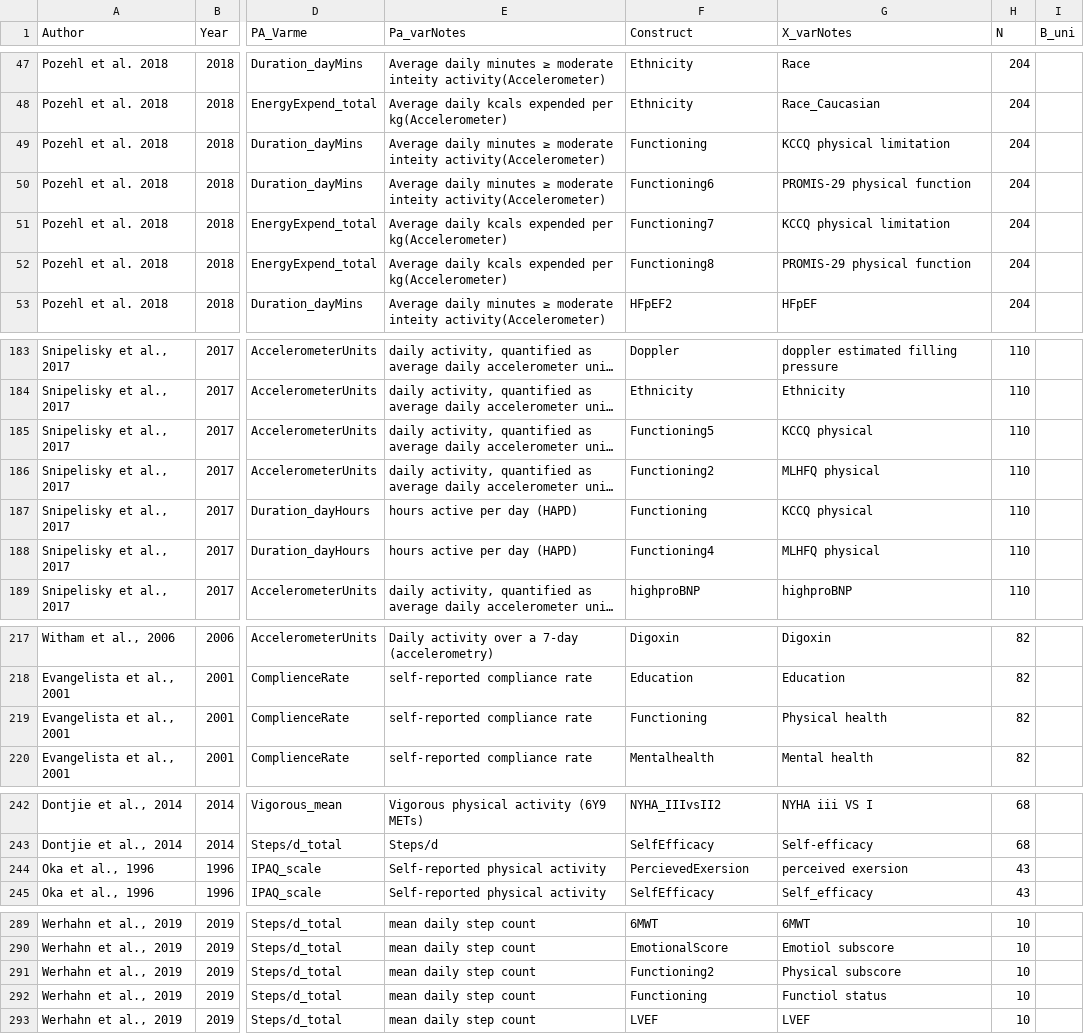
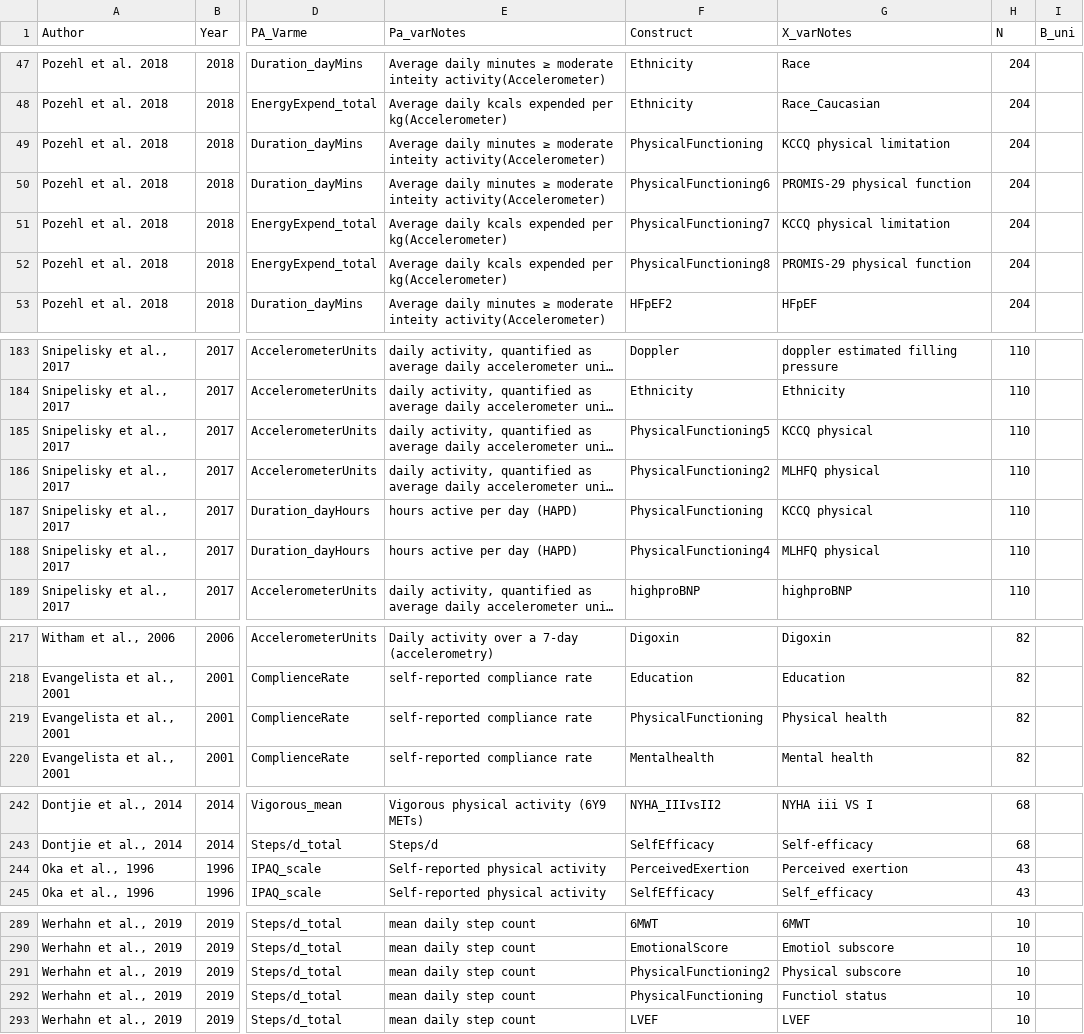
Before and after one commit to AliyaAM/bayesian_meta_analysis, a CSV file: QuantData_CheckedForAccuracy_20March2020.csv, drawn as a sheet; only a part is shown, gaps mark what is left out; long unchanged cells end in …; the diff names each change by its address in the sheet, - before the commit and + after, or states it on an @@ line.

Commit message:
changed the construct name from functioning to physical functioning

```diff
--- a/QuantData_CheckedForAccuracy_20March2020.csv
+++ b/QuantData_CheckedForAccuracy_20March2020.csv
-F49 (Construct): Functioning
+F49 (Construct): PhysicalFunctioning
-F50 (Construct): Functioning6
+F50 (Construct): PhysicalFunctioning6
-F51 (Construct): Functioning7
+F51 (Construct): PhysicalFunctioning7
-F52 (Construct): Functioning8
+F52 (Construct): PhysicalFunctioning8
-F185 (Construct): Functioning5
+F185 (Construct): PhysicalFunctioning5
-F186 (Construct): Functioning2
+F186 (Construct): PhysicalFunctioning2
-F187 (Construct): Functioning
+F187 (Construct): PhysicalFunctioning
-F188 (Construct): Functioning4
+F188 (Construct): PhysicalFunctioning4
-F219 (Construct): Functioning
+F219 (Construct): PhysicalFunctioning
-F244 (Construct): PercievedExersion
+F244 (Construct): PerceivedExertion
-G244 (X_varNotes): perceived exersion
+G244 (X_varNotes): Perceived exertion
-F291 (Construct): Functioning2
+F291 (Construct): PhysicalFunctioning2
-F292 (Construct): Functioning
+F292 (Construct): PhysicalFunctioning
```
Also changed, not shown: input.csv, 3 other files.
